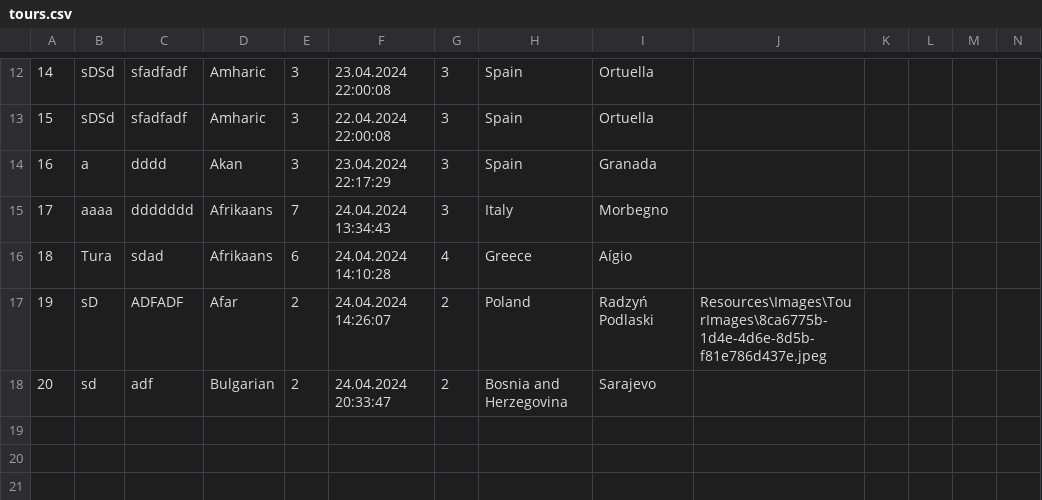
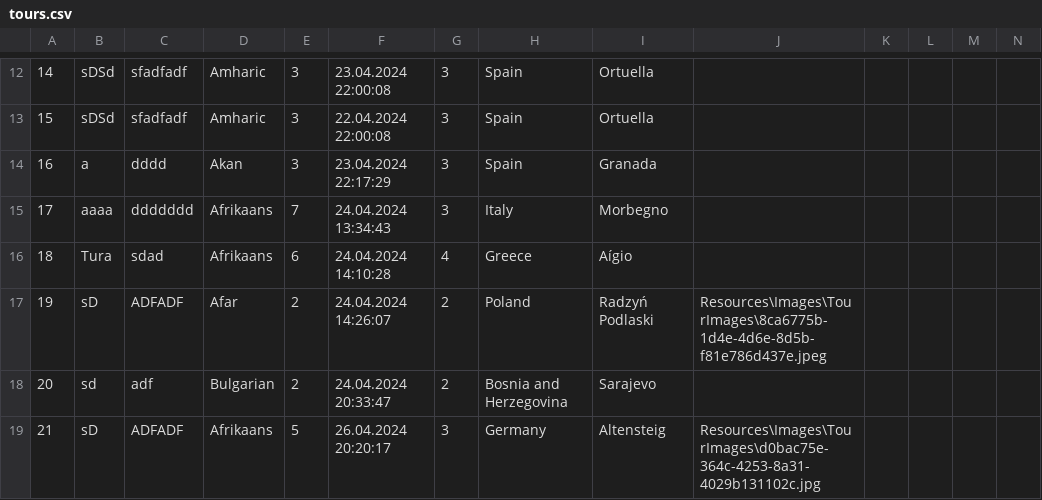
Before and after one commit to marija-djurdjevic/Booking, a CSV file: Resources/Data/tours.csv, drawn as a sheet; only a part is shown, gaps mark what is left out.

```diff
--- a/Resources/Data/tours.csv
+++ b/Resources/Data/tours.csv
@@ -18 +18,2 @@
 20|sd|adf|Bulgarian |2|24.04.2024 20:33:47|2|Bosnia and Herzegovina|Sarajevo|
+21|sD|ADFADF|Afrikaans |5|26.04.2024 20:20:17|3|Germany|Altensteig|Resources\Images\TourImages\d0bac75e-364c-4253-8a31-4029b131102c.jpg
```
Also changed, not shown: Resources/Data/keyPoints.csv, Resources/Data/touristExperiences.csv, 19 other files.
